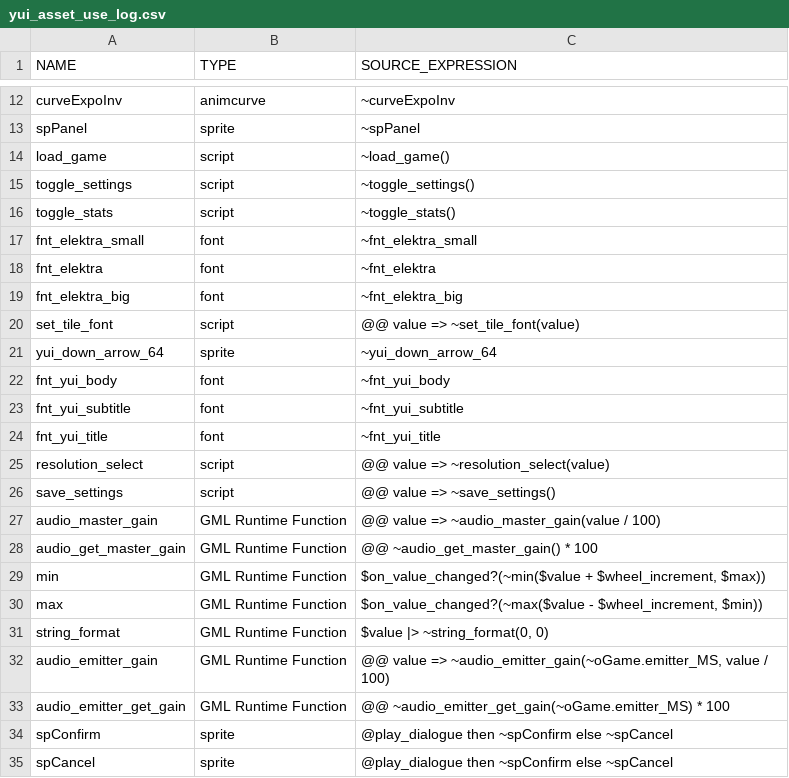
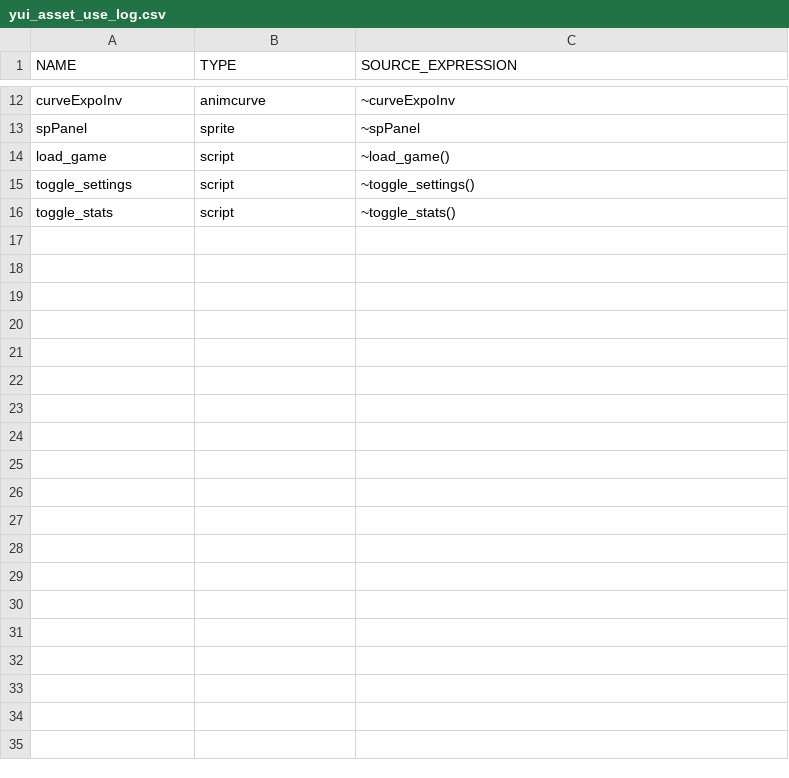
Before and after one commit to flowershoppe/Scramble, a CSV file: datafiles/logs/yui_asset_use_log.csv, drawn as a sheet; only a part is shown, gaps mark what is left out; the diff covers the shown part only.

```diff
--- a/datafiles/logs/yui_asset_use_log.csv
+++ b/datafiles/logs/yui_asset_use_log.csv
@@ -16,20 +16 @@ toggle_settings, script, "~toggle_settings()"
 toggle_stats, script, "~toggle_stats()"
-fnt_elektra_small, font, "~fnt_elektra_small"
-fnt_elektra, font, "~fnt_elektra"
-fnt_elektra_big, font, "~fnt_elektra_big"
-set_tile_font, script, "@@ value => ~set_tile_font(value)"
-yui_down_arrow_64, sprite, "~yui_down_arrow_64"
-fnt_yui_body, font, "~fnt_yui_body"
-fnt_yui_subtitle, font, "~fnt_yui_subtitle"
-fnt_yui_title, font, "~fnt_yui_title"
-resolution_select, script, "@@ value => ~resolution_select(value)"
-save_settings, script, "@@ value => ~save_settings()"
-audio_master_gain, GML Runtime Function, "@@ value => ~audio_master_gain(value / 100)"
-audio_get_master_gain, GML Runtime Function, "@@ ~audio_get_master_gain() * 100"
-min, GML Runtime Function, "$on_value_changed?(~min($value + $wheel_increment, $max))"
-max, GML Runtime Function, "$on_value_changed?(~max($value - $wheel_increment, $min))"
-string_format, GML Runtime Function, "$value |> ~string_format(0, 0)"
-audio_emitter_gain, GML Runtime Function, "@@ value => ~audio_emitter_gain(~oGame.emitter_MS, value / 100)"
-audio_emitter_get_gain, GML Runtime Function, "@@ ~audio_emitter_get_gain(~oGame.emitter_MS) * 100"
-spConfirm, sprite, "@play_dialogue then ~spConfirm else ~spCancel"
-spCancel, sprite, "@play_dialogue then ~spConfirm else ~spCancel"
```
Also changed, not shown: 16 removed rows elsewhere in this file, 1 other file.
